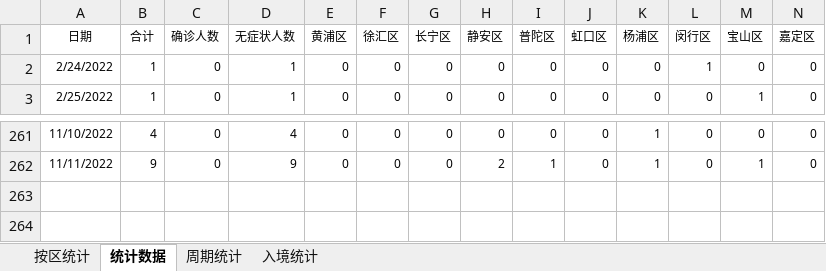
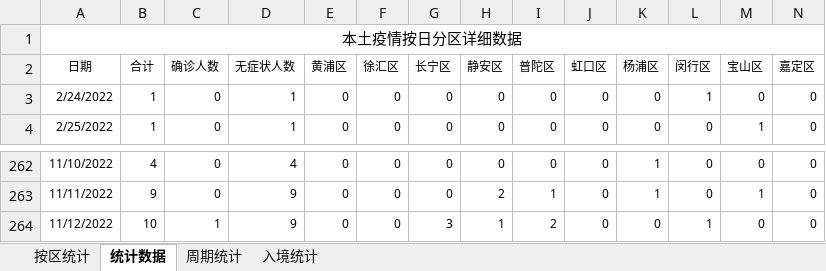
Before and after one commit to KylinHuang7/covid19, an Excel workbook: 2022春上海新冠病例统计.xlsx, sheet 统计数据, drawn as a sheet; only a part is shown, gaps mark what is left out; values as stored, in another font and other column widths than the file's, no borders; conditional formats not drawn; rows hold the shown columns only; the diff names each change by its address in the sheet, - before the commit and + after, or states it on an @@ line.

```diff
--- a/2022春上海新冠病例统计.xlsx (sheet 统计数据)
+++ b/2022春上海新冠病例统计.xlsx (sheet 统计数据)
+row 1: 本土疫情按日分区详细数据
+row 264: 11/12/2022 | 10 | 1 | 9 | 0 | 0 | 3 | 1 | 2 | 0 | 0 | 1 | 0 | 0
```
Also changed, not shown: sheet 按区统计, sheet 周期统计, sheet 入境统计, formulas that keep their value, hidden cells, 2 other files.
